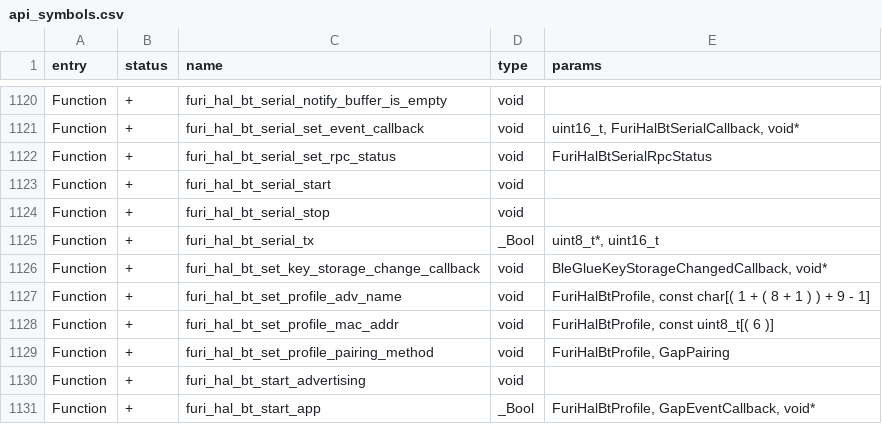
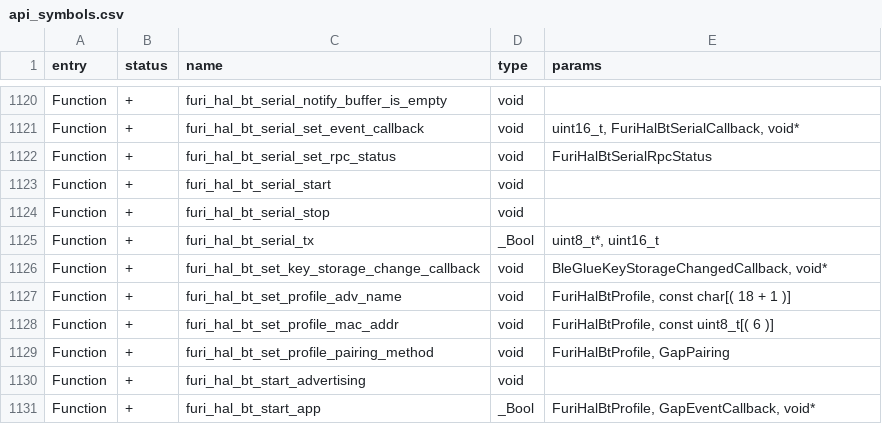
Before and after one commit to Gustav-png/Moon-Firmware, a CSV file: firmware/targets/f7/api_symbols.csv, drawn as a sheet; only a part is shown, gaps mark what is left out.

Commit message:
Proper BT custom name length handling

```diff
--- a/firmware/targets/f7/api_symbols.csv
+++ b/firmware/targets/f7/api_symbols.csv
@@ -1126,3 +1126,3 @@ Function,+,furi_hal_bt_serial_tx,_Bool,"uint8_t*, uint16_t"
 Function,+,furi_hal_bt_set_key_storage_change_callback,void,"BleGlueKeyStorageChangedCallback, void*"
-Function,+,furi_hal_bt_set_profile_adv_name,void,"FuriHalBtProfile, const char[( 1 + ( 8 + 1 ) ) + 9 - 1]"
+Function,+,furi_hal_bt_set_profile_adv_name,void,"FuriHalBtProfile, const char[( 18 + 1 )]"
 Function,+,furi_hal_bt_set_profile_mac_addr,void,"FuriHalBtProfile, const uint8_t[( 6 )]"
```
Also changed, not shown: 6 other files.
